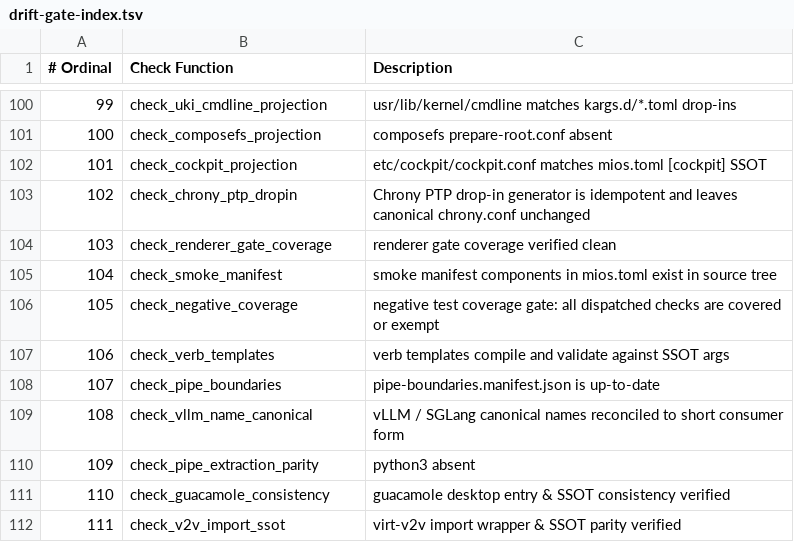
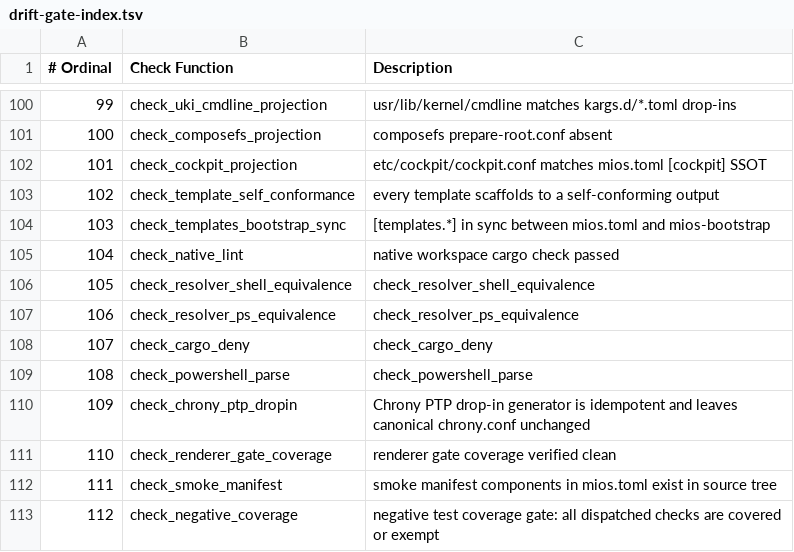
Before and after one commit to mios-dev/MiOS, a TSV file: usr/share/mios/reference/drift-gate-index.tsv, drawn as a sheet; only a part is shown, gaps mark what is left out; the shorter side is filled out with more unchanged rows; addresses are those after the commit; the diff names each change by its address in the sheet, - before the commit and + after, or states it on an @@ line.

```diff
--- a/usr/share/mios/reference/drift-gate-index.tsv
+++ b/usr/share/mios/reference/drift-gate-index.tsv
+row 103: 102 | check_template_self_conformance | every template scaffolds to a self-conforming output
+row 104: 103 | check_templates_bootstrap_sync | [templates.*] in sync between mios.toml and mios-bootstrap
+row 105: 104 | check_native_lint | native workspace cargo check passed
+row 106: 105 | check_resolver_shell_equivalence | check_resolver_shell_equivalence
+row 107: 106 | check_resolver_ps_equivalence | check_resolver_ps_equivalence
+row 108: 107 | check_cargo_deny | check_cargo_deny
+row 109: 108 | check_powershell_parse | check_powershell_parse
@@ column A (# Ordinal) renumbered from row 110 down @@
```
Also changed, not shown: 20 other files.
